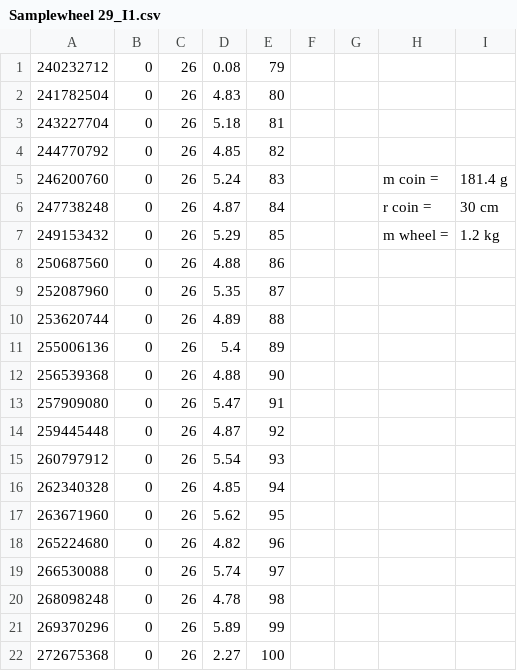
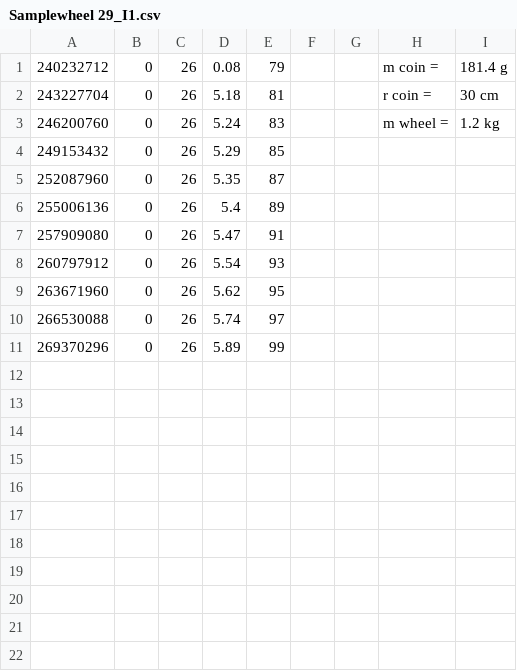
Before and after one commit to hpvdt/rolling_resistance_rig, a CSV file: analysis/data/inertia/Samplewheel 29_I1.csv, drawn as a sheet.

```diff
--- a/analysis/data/inertia/Samplewheel 29_I1.csv
+++ b/analysis/data/inertia/Samplewheel 29_I1.csv
@@ -1,22 +1,11 @@
-240232712,0,26,0.08,79,,,,
-241782504,0,26,4.83,80,,,,
-243227704,0,26,5.18,81,,,,
-244770792,0,26,4.85,82,,,,
-246200760,0,26,5.24,83,,,m coin  = ,181.4 g
-247738248,0,26,4.87,84,,,r coin = ,30 cm
-249153432,0,26,5.29,85,,,m wheel = ,1.2 kg
-250687560,0,26,4.88,86,,,,
+240232712,0,26,0.08,79,,,m coin  = ,181.4 g
+243227704,0,26,5.18,81,,,r coin = ,30 cm
+246200760,0,26,5.24,83,,,m wheel = ,1.2 kg
+249153432,0,26,5.29,85,,,,
 252087960,0,26,5.35,87,,,,
-253620744,0,26,4.89,88,,,,
 255006136,0,26,5.4,89,,,,
-256539368,0,26,4.88,90,,,,
 257909080,0,26,5.47,91,,,,
-259445448,0,26,4.87,92,,,,
 260797912,0,26,5.54,93,,,,
-262340328,0,26,4.85,94,,,,
 263671960,0,26,5.62,95,,,,
-265224680,0,26,4.82,96,,,,
 266530088,0,26,5.74,97,,,,
-268098248,0,26,4.78,98,,,,
 269370296,0,26,5.89,99,,,,
-272675368,0,26,2.27,100,,,,
```
Also changed, not shown: analysis/data/inertia/Drum_I1.csv, analysis/data/inertia/Grandprix_I1.csv, 11 other files.
